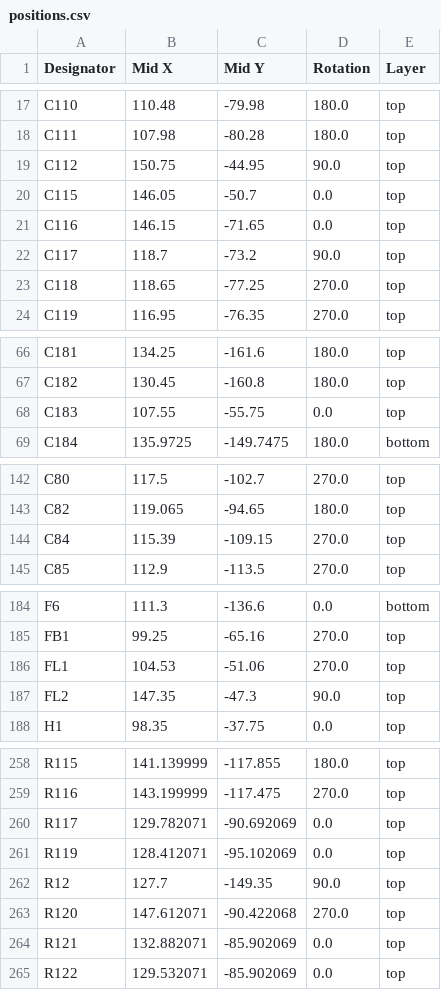
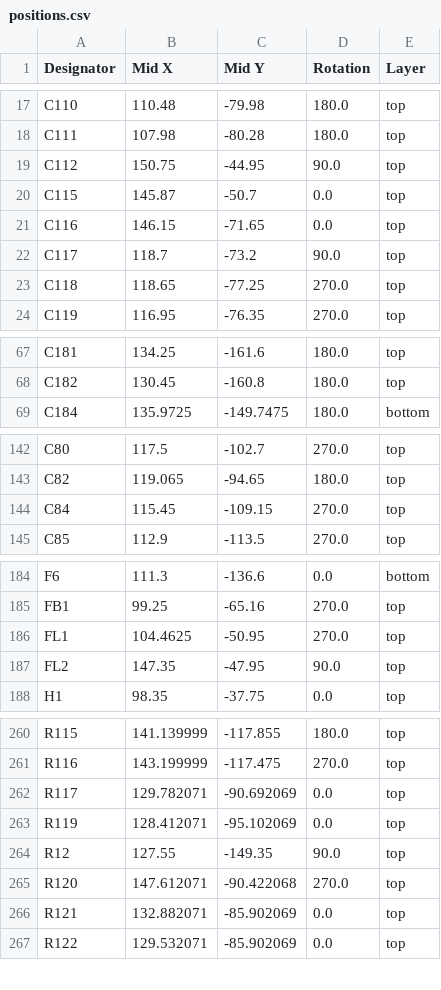
Before and after one commit to LimesKey/parsnip-node, a CSV file: production/positions.csv, drawn as a sheet; only a part is shown, gaps mark what is left out; the diff covers the shown part only.

```diff
--- a/production/positions.csv
+++ b/production/positions.csv
@@ -19,3 +19,3 @@ C111,107.98,-80.28,180.0,top
 C112,150.75,-44.95,90.0,top
-C115,146.05,-50.7,0.0,top
+C115,145.87,-50.7,0.0,top
 C116,146.15,-71.65,0.0,top
@@ -67,3 +68,2 @@ C181,134.25,-161.6,180.0,top
 C182,130.45,-160.8,180.0,top
-C183,107.55,-55.75,0.0,top
 C184,135.9725,-149.7475,180.0,bottom
@@ -143,3 +143,3 @@ C80,117.5,-102.7,270.0,top
 C82,119.065,-94.65,180.0,top
-C84,115.39,-109.15,270.0,top
+C84,115.45,-109.15,270.0,top
 C85,112.9,-113.5,270.0,top
@@ -185,4 +185,4 @@ F6,111.3,-136.6,0.0,bottom
 FB1,99.25,-65.16,270.0,top
-FL1,104.53,-51.06,270.0,top
-FL2,147.35,-47.3,90.0,top
+FL1,104.4625,-50.95,270.0,top
+FL2,147.35,-47.95,90.0,top
 H1,98.35,-37.75,0.0,top
@@ -261,3 +263,3 @@ R117,129.782071,-90.692069,0.0,top
 R119,128.412071,-95.102069,0.0,top
-R12,127.7,-149.35,90.0,top
+R12,127.55,-149.35,90.0,top
 R120,147.612071,-90.422068,270.0,top
```
Also changed, not shown: 5 added rows, 1 removed row and 24 edited cells elsewhere in this file, production/bom.csv, production/designators.csv, 6 other files.
